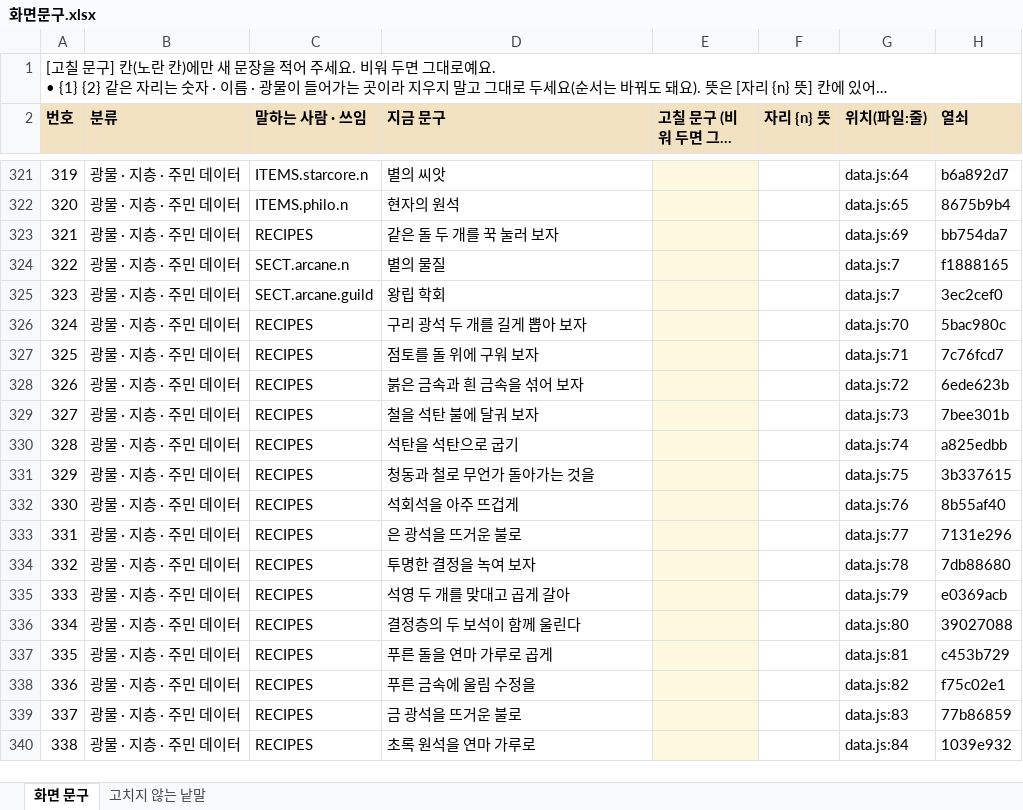
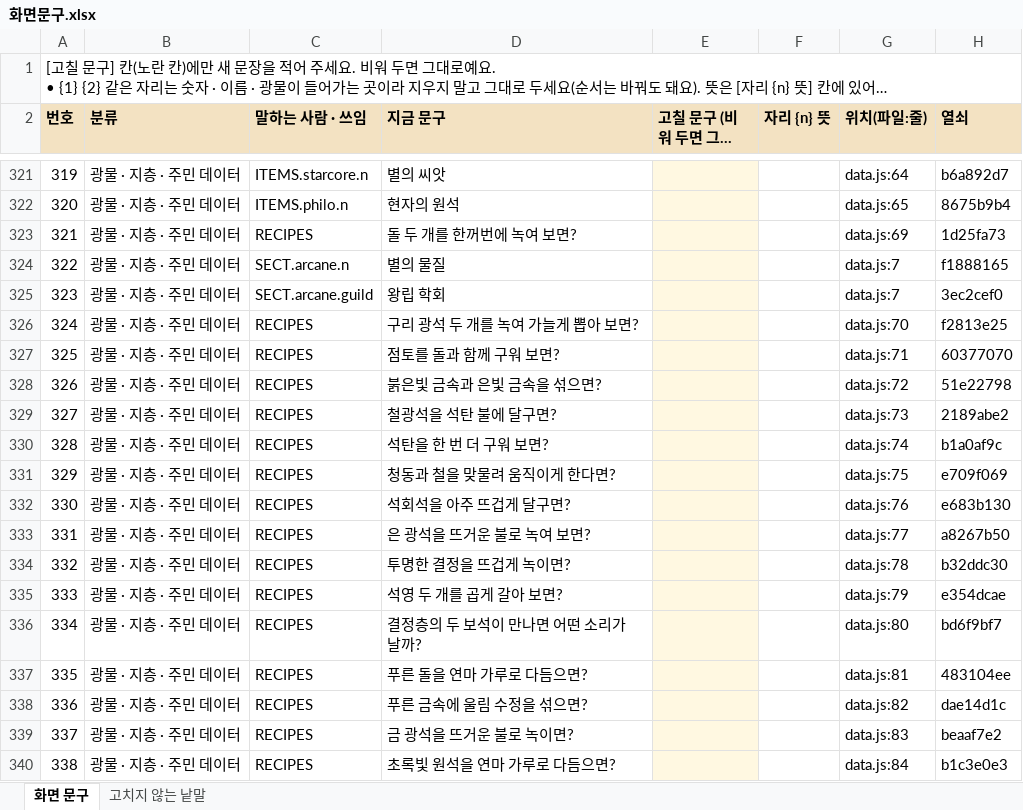
Before and after one commit to junlab-0503/starfall, an Excel workbook: docs/text/화면문구.xlsx, sheet 화면 문구, drawn as a sheet; only a part is shown, gaps mark what is left out; long unchanged cells end in …; values as stored, in another font and other column widths than the file's, no borders; the diff covers the shown part only; the diff names each change by its address in the sheet, - before the commit and + after, or states it on an @@ line.

```diff
--- a/docs/text/화면문구.xlsx (sheet 화면 문구)
+++ b/docs/text/화면문구.xlsx (sheet 화면 문구)
-D323 (지금 문구): 같은 돌 두 개를 꾹 눌러 보자
+D323 (지금 문구): 돌 두 개를 한꺼번에 녹여 보면?
-H323 (열쇠): bb754da7
+H323 (열쇠): 1d25fa73
-D326 (지금 문구): 구리 광석 두 개를 길게 뽑아 보자
+D326 (지금 문구): 구리 광석 두 개를 녹여 가늘게 뽑아 보면?
-H326 (열쇠): 5bac980c
+H326 (열쇠): f2813e25
-D327 (지금 문구): 점토를 돌 위에 구워 보자
+D327 (지금 문구): 점토를 돌과 함께 구워 보면?
-H327 (열쇠): 7c76fcd7
+H327 (열쇠): 60377070
-D328 (지금 문구): 붉은 금속과 흰 금속을 섞어 보자
+D328 (지금 문구): 붉은빛 금속과 은빛 금속을 섞으면?
-H328 (열쇠): 6ede623b
+H328 (열쇠): 51e22798
-D329 (지금 문구): 철을 석탄 불에 달궈 보자
+D329 (지금 문구): 철광석을 석탄 불에 달구면?
-H329 (열쇠): 7bee301b
+H329 (열쇠): 2189abe2
-D330 (지금 문구): 석탄을 석탄으로 굽기
+D330 (지금 문구): 석탄을 한 번 더 구워 보면?
-H330 (열쇠): a825edbb
+H330 (열쇠): b1a0af9c
-D331 (지금 문구): 청동과 철로 무언가 돌아가는 것을
+D331 (지금 문구): 청동과 철을 맞물려 움직이게 한다면?
-H331 (열쇠): 3b337615
+H331 (열쇠): e709f069
-D332 (지금 문구): 석회석을 아주 뜨겁게
+D332 (지금 문구): 석회석을 아주 뜨겁게 달구면?
-H332 (열쇠): 8b55af40
+H332 (열쇠): e683b130
-D333 (지금 문구): 은 광석을 뜨거운 불로
+D333 (지금 문구): 은 광석을 뜨거운 불로 녹여 보면?
-H333 (열쇠): 7131e296
+H333 (열쇠): a8267b50
-D334 (지금 문구): 투명한 결정을 녹여 보자
+D334 (지금 문구): 투명한 결정을 뜨겁게 녹이면?
-H334 (열쇠): 7db88680
+H334 (열쇠): b32ddc30
-D335 (지금 문구): 석영 두 개를 맞대고 곱게 갈아
+D335 (지금 문구): 석영 두 개를 곱게 갈아 보면?
-H335 (열쇠): e0369acb
+H335 (열쇠): e354dcae
-D336 (지금 문구): 결정층의 두 보석이 함께 울린다
+D336 (지금 문구): 결정층의 두 보석이 만나면 어떤 소리가 날까?
-H336 (열쇠): 39027088
+H336 (열쇠): bd6f9bf7
-D337 (지금 문구): 푸른 돌을 연마 가루로 곱게
+D337 (지금 문구): 푸른 돌을 연마 가루로 다듬으면?
-H337 (열쇠): c453b729
+H337 (열쇠): 483104ee
-D338 (지금 문구): 푸른 금속에 울림 수정을
+D338 (지금 문구): 푸른 금속에 울림 수정을 섞으면?
-H338 (열쇠): f75c02e1
+H338 (열쇠): dae14d1c
-D339 (지금 문구): 금 광석을 뜨거운 불로
+D339 (지금 문구): 금 광석을 뜨거운 불로 녹이면?
-H339 (열쇠): 77b86859
+H339 (열쇠): beaaf7e2
-D340 (지금 문구): 초록 원석을 연마 가루로
+D340 (지금 문구): 초록빛 원석을 연마 가루로 다듬으면?
-H340 (열쇠): 1039e932
+H340 (열쇠): b1c3e0e3
```
Also changed, not shown: 1860 edited cells elsewhere in this sheet, sheet 고치지 않는 낱말, docs/text/대사.xlsx, 40 other files.
